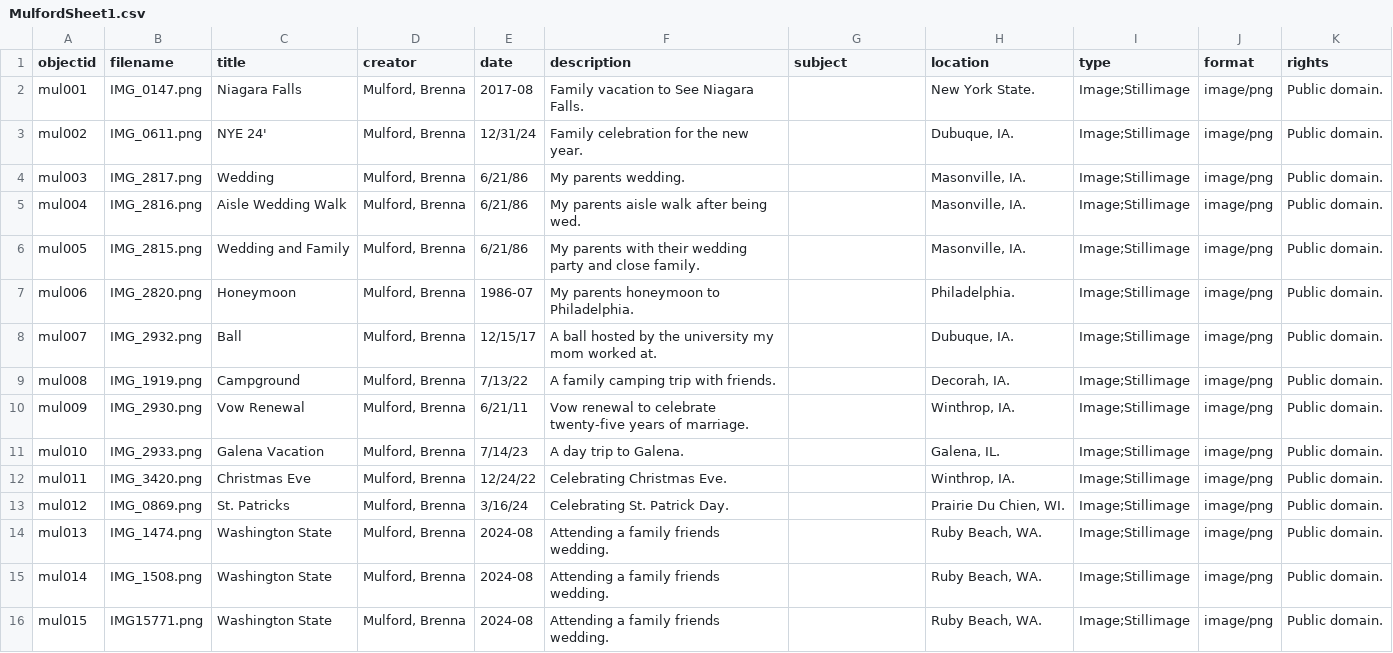
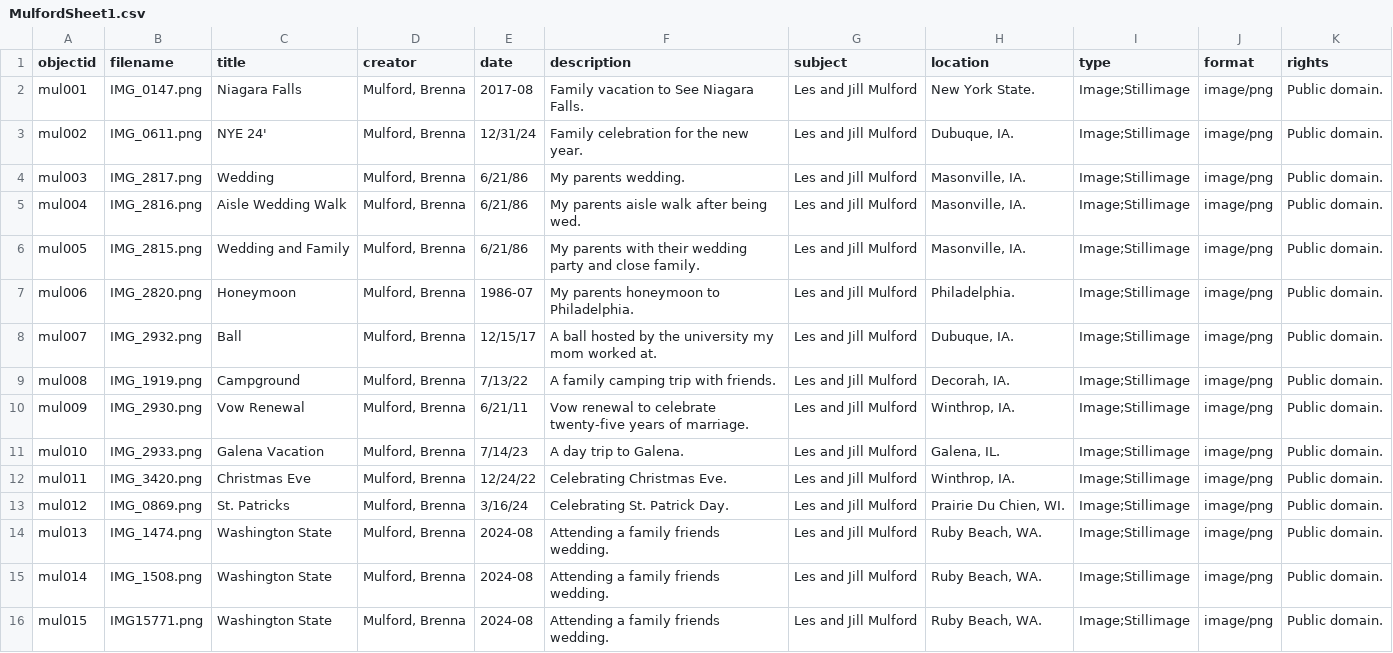
Before and after one commit to BrennaM25/Mulford, a CSV file: _data/MulfordSheet1.csv, drawn as a sheet.

Commit message:
Add files via upload

```diff
--- a/_data/MulfordSheet1.csv
+++ b/_data/MulfordSheet1.csv
@@ -1,16 +1,16 @@
 objectid,filename,title,creator ,date,description ,subject ,location ,type,format,rights
-mul001,IMG_0147.png,Niagara Falls ,"Mulford, Brenna",2017-08,Family vacation to See Niagara Falls.,,New York State.,Image;Stillimage,image/png,Public domain.
-mul002,IMG_0611.png,NYE 24',"Mulford, Brenna",12/31/24,Family celebration for the new year.,,"Dubuque, IA.",Image;Stillimage,image/png,Public domain.
-mul003,IMG_2817.png,Wedding,"Mulford, Brenna",6/21/86,My parents wedding.,,"Masonville, IA.",Image;Stillimage,image/png,Public domain.
-mul004,IMG_2816.png,Aisle Wedding Walk,"Mulford, Brenna",6/21/86,My parents aisle walk after being wed.,,"Masonville, IA.",Image;Stillimage,image/png,Public domain.
-mul005,IMG_2815.png,Wedding and Family,"Mulford, Brenna",6/21/86,My parents with their wedding party and close family.,,"Masonville, IA.",Image;Stillimage,image/png,Public domain.
-mul006,IMG_2820.png,Honeymoon,"Mulford, Brenna",1986-07,My parents honeymoon to Philadelphia.,,Philadelphia.,Image;Stillimage,image/png,Public domain.
-mul007,IMG_2932.png,Ball,"Mulford, Brenna",12/15/17,A ball hosted by the university my mom worked at.,,"Dubuque, IA.",Image;Stillimage,image/png,Public domain.
-mul008,IMG_1919.png,Campground,"Mulford, Brenna",7/13/22,A family camping trip with friends.,,"Decorah, IA.",Image;Stillimage,image/png,Public domain.
-mul009,IMG_2930.png,Vow Renewal,"Mulford, Brenna",6/21/11,Vow renewal to celebrate twenty-five years of marriage.,,"Winthrop, IA.",Image;Stillimage,image/png,Public domain.
-mul010,IMG_2933.png,Galena Vacation,"Mulford, Brenna",7/14/23,A day trip to Galena.,,"Galena, IL.",Image;Stillimage,image/png,Public domain.
-mul011,IMG_3420.png,Christmas Eve,"Mulford, Brenna",12/24/22,Celebrating Christmas Eve.,,"Winthrop, IA.",Image;Stillimage,image/png,Public domain.
-mul012,IMG_0869.png,St. Patricks ,"Mulford, Brenna",3/16/24,Celebrating St. Patrick Day.,,"Prairie Du Chien, WI.",Image;Stillimage,image/png,Public domain.
-mul013,IMG_1474.png,Washington State,"Mulford, Brenna",2024-08,Attending a family friends wedding.,,"Ruby Beach, WA.",Image;Stillimage,image/png,Public domain.
-mul014,IMG_1508.png,Washington State,"Mulford, Brenna",2024-08,Attending a family friends wedding.,,"Ruby Beach, WA.",Image;Stillimage,image/png,Public domain.
-mul015,IMG15771.png,Washington State,"Mulford, Brenna",2024-08,Attending a family friends wedding.,,"Ruby Beach, WA.",Image;Stillimage,image/png,Public domain.
+mul001,IMG_0147.png,Niagara Falls ,"Mulford, Brenna",2017-08,Family vacation to See Niagara Falls.,Les and Jill Mulford,New York State.,Image;Stillimage,image/png,Public domain.
+mul002,IMG_0611.png,NYE 24',"Mulford, Brenna",12/31/24,Family celebration for the new year.,Les and Jill Mulford,"Dubuque, IA.",Image;Stillimage,image/png,Public domain.
+mul003,IMG_2817.png,Wedding,"Mulford, Brenna",6/21/86,My parents wedding.,Les and Jill Mulford,"Masonville, IA.",Image;Stillimage,image/png,Public domain.
+mul004,IMG_2816.png,Aisle Wedding Walk,"Mulford, Brenna",6/21/86,My parents aisle walk after being wed.,Les and Jill Mulford,"Masonville, IA.",Image;Stillimage,image/png,Public domain.
+mul005,IMG_2815.png,Wedding and Family,"Mulford, Brenna",6/21/86,My parents with their wedding party and close family.,Les and Jill Mulford,"Masonville, IA.",Image;Stillimage,image/png,Public domain.
+mul006,IMG_2820.png,Honeymoon,"Mulford, Brenna",1986-07,My parents honeymoon to Philadelphia.,Les and Jill Mulford,Philadelphia.,Image;Stillimage,image/png,Public domain.
+mul007,IMG_2932.png,Ball,"Mulford, Brenna",12/15/17,A ball hosted by the university my mom worked at.,Les and Jill Mulford,"Dubuque, IA.",Image;Stillimage,image/png,Public domain.
+mul008,IMG_1919.png,Campground,"Mulford, Brenna",7/13/22,A family camping trip with friends.,Les and Jill Mulford,"Decorah, IA.",Image;Stillimage,image/png,Public domain.
+mul009,IMG_2930.png,Vow Renewal,"Mulford, Brenna",6/21/11,Vow renewal to celebrate twenty-five years of marriage.,Les and Jill Mulford,"Winthrop, IA.",Image;Stillimage,image/png,Public domain.
+mul010,IMG_2933.png,Galena Vacation,"Mulford, Brenna",7/14/23,A day trip to Galena.,Les and Jill Mulford,"Galena, IL.",Image;Stillimage,image/png,Public domain.
+mul011,IMG_3420.png,Christmas Eve,"Mulford, Brenna",12/24/22,Celebrating Christmas Eve.,Les and Jill Mulford,"Winthrop, IA.",Image;Stillimage,image/png,Public domain.
+mul012,IMG_0869.png,St. Patricks ,"Mulford, Brenna",3/16/24,Celebrating St. Patrick Day.,Les and Jill Mulford,"Prairie Du Chien, WI.",Image;Stillimage,image/png,Public domain.
+mul013,IMG_1474.png,Washington State,"Mulford, Brenna",2024-08,Attending a family friends wedding.,Les and Jill Mulford,"Ruby Beach, WA.",Image;Stillimage,image/png,Public domain.
+mul014,IMG_1508.png,Washington State,"Mulford, Brenna",2024-08,Attending a family friends wedding.,Les and Jill Mulford,"Ruby Beach, WA.",Image;Stillimage,image/png,Public domain.
+mul015,IMG15771.png,Washington State,"Mulford, Brenna",2024-08,Attending a family friends wedding.,Les and Jill Mulford,"Ruby Beach, WA.",Image;Stillimage,image/png,Public domain.
```
